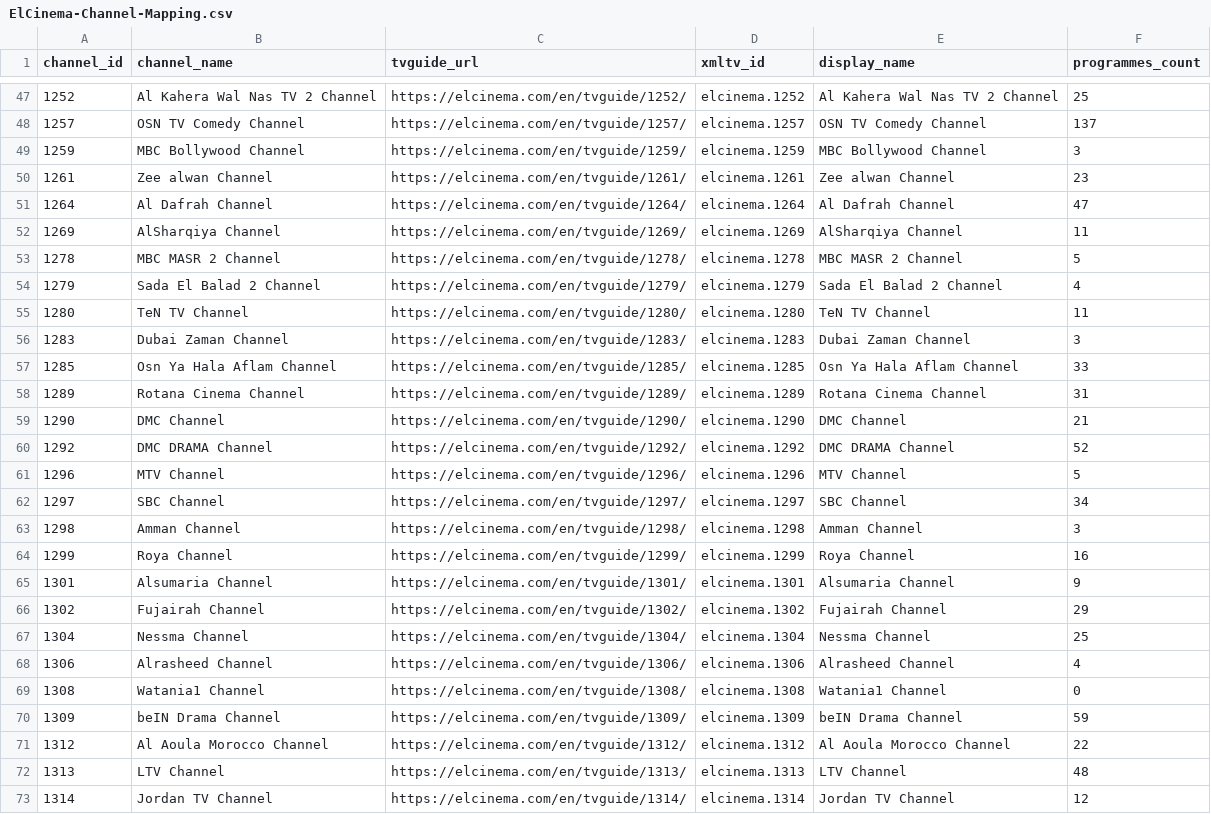
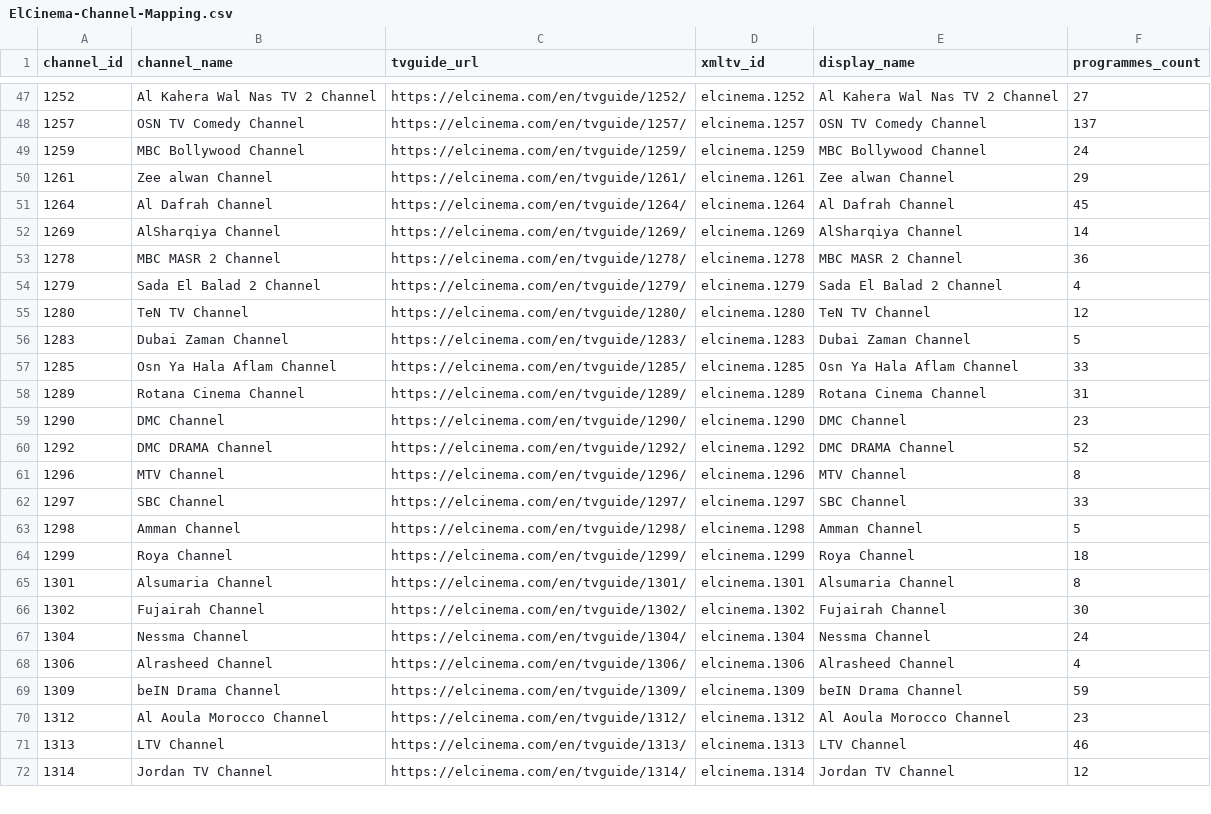
Before and after one commit to DzGreenServices/DZGreen-EPG, a CSV file: docs/ElCinema-Channel-Mapping.csv, drawn as a sheet; only a part is shown, gaps mark what is left out; the diff covers the shown part only.

```diff
--- a/docs/ElCinema-Channel-Mapping.csv
+++ b/docs/ElCinema-Channel-Mapping.csv
@@ -47,27 +47,26 @@
-1252,Al Kahera Wal Nas TV 2 Channel,https://elcinema.com/en/tvguide/1252/,elcinema.1252,Al Kahera Wal Nas TV 2 Channel,25
+1252,Al Kahera Wal Nas TV 2 Channel,https://elcinema.com/en/tvguide/1252/,elcinema.1252,Al Kahera Wal Nas TV 2 Channel,27
 1257,OSN TV Comedy Channel,https://elcinema.com/en/tvguide/1257/,elcinema.1257,OSN TV Comedy Channel,137
-1259,MBC Bollywood Channel,https://elcinema.com/en/tvguide/1259/,elcinema.1259,MBC Bollywood Channel,3
-1261,Zee alwan Channel,https://elcinema.com/en/tvguide/1261/,elcinema.1261,Zee alwan Channel,23
-1264,Al Dafrah Channel,https://elcinema.com/en/tvguide/1264/,elcinema.1264,Al Dafrah Channel,47
-1269,AlSharqiya Channel,https://elcinema.com/en/tvguide/1269/,elcinema.1269,AlSharqiya Channel,11
-1278,MBC MASR 2 Channel,https://elcinema.com/en/tvguide/1278/,elcinema.1278,MBC MASR 2 Channel,5
+1259,MBC Bollywood Channel,https://elcinema.com/en/tvguide/1259/,elcinema.1259,MBC Bollywood Channel,24
+1261,Zee alwan Channel,https://elcinema.com/en/tvguide/1261/,elcinema.1261,Zee alwan Channel,29
+1264,Al Dafrah Channel,https://elcinema.com/en/tvguide/1264/,elcinema.1264,Al Dafrah Channel,45
+1269,AlSharqiya Channel,https://elcinema.com/en/tvguide/1269/,elcinema.1269,AlSharqiya Channel,14
+1278,MBC MASR 2 Channel,https://elcinema.com/en/tvguide/1278/,elcinema.1278,MBC MASR 2 Channel,36
 1279,Sada El Balad 2 Channel,https://elcinema.com/en/tvguide/1279/,elcinema.1279,Sada El Balad 2 Channel,4
-1280,TeN TV Channel,https://elcinema.com/en/tvguide/1280/,elcinema.1280,TeN TV Channel,11
-1283,Dubai Zaman Channel,https://elcinema.com/en/tvguide/1283/,elcinema.1283,Dubai Zaman Channel,3
+1280,TeN TV Channel,https://elcinema.com/en/tvguide/1280/,elcinema.1280,TeN TV Channel,12
+1283,Dubai Zaman Channel,https://elcinema.com/en/tvguide/1283/,elcinema.1283,Dubai Zaman Channel,5
 1285,Osn Ya Hala Aflam Channel,https://elcinema.com/en/tvguide/1285/,elcinema.1285,Osn Ya Hala Aflam Channel,33
 1289,Rotana Cinema Channel,https://elcinema.com/en/tvguide/1289/,elcinema.1289,Rotana Cinema Channel,31
-1290,DMC Channel,https://elcinema.com/en/tvguide/1290/,elcinema.1290,DMC Channel,21
+1290,DMC Channel,https://elcinema.com/en/tvguide/1290/,elcinema.1290,DMC Channel,23
 1292,DMC DRAMA Channel,https://elcinema.com/en/tvguide/1292/,elcinema.1292,DMC DRAMA Channel,52
-1296,MTV Channel,https://elcinema.com/en/tvguide/1296/,elcinema.1296,MTV Channel,5
-1297,SBC Channel,https://elcinema.com/en/tvguide/1297/,elcinema.1297,SBC Channel,34
-1298,Amman Channel,https://elcinema.com/en/tvguide/1298/,elcinema.1298,Amman Channel,3
-1299,Roya Channel,https://elcinema.com/en/tvguide/1299/,elcinema.1299,Roya Channel,16
-1301,Alsumaria Channel,https://elcinema.com/en/tvguide/1301/,elcinema.1301,Alsumaria Channel,9
-1302,Fujairah Channel,https://elcinema.com/en/tvguide/1302/,elcinema.1302,Fujairah Channel,29
-1304,Nessma Channel,https://elcinema.com/en/tvguide/1304/,elcinema.1304,Nessma Channel,25
+1296,MTV Channel,https://elcinema.com/en/tvguide/1296/,elcinema.1296,MTV Channel,8
+1297,SBC Channel,https://elcinema.com/en/tvguide/1297/,elcinema.1297,SBC Channel,33
+1298,Amman Channel,https://elcinema.com/en/tvguide/1298/,elcinema.1298,Amman Channel,5
+1299,Roya Channel,https://elcinema.com/en/tvguide/1299/,elcinema.1299,Roya Channel,18
+1301,Alsumaria Channel,https://elcinema.com/en/tvguide/1301/,elcinema.1301,Alsumaria Channel,8
+1302,Fujairah Channel,https://elcinema.com/en/tvguide/1302/,elcinema.1302,Fujairah Channel,30
+1304,Nessma Channel,https://elcinema.com/en/tvguide/1304/,elcinema.1304,Nessma Channel,24
 1306,Alrasheed Channel,https://elcinema.com/en/tvguide/1306/,elcinema.1306,Alrasheed Channel,4
-1308,Watania1 Channel,https://elcinema.com/en/tvguide/1308/,elcinema.1308,Watania1 Channel,0
 1309,beIN Drama Channel,https://elcinema.com/en/tvguide/1309/,elcinema.1309,beIN Drama Channel,59
-1312,Al Aoula Morocco Channel,https://elcinema.com/en/tvguide/1312/,elcinema.1312,Al Aoula Morocco Channel,22
-1313,LTV Channel,https://elcinema.com/en/tvguide/1313/,elcinema.1313,LTV Channel,48
+1312,Al Aoula Morocco Channel,https://elcinema.com/en/tvguide/1312/,elcinema.1312,Al Aoula Morocco Channel,23
+1313,LTV Channel,https://elcinema.com/en/tvguide/1313/,elcinema.1313,LTV Channel,46
 1314,Jordan TV Channel,https://elcinema.com/en/tvguide/1314/,elcinema.1314,Jordan TV Channel,12
```
Also changed, not shown: 2 removed rows and 56 edited cells elsewhere in this file, 1 other file.
